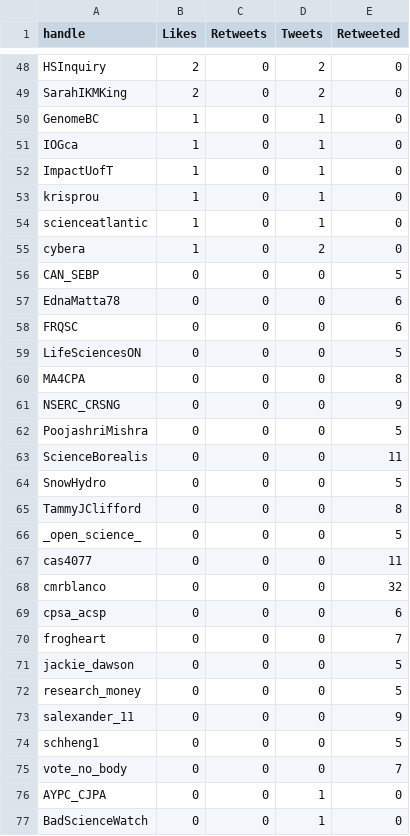
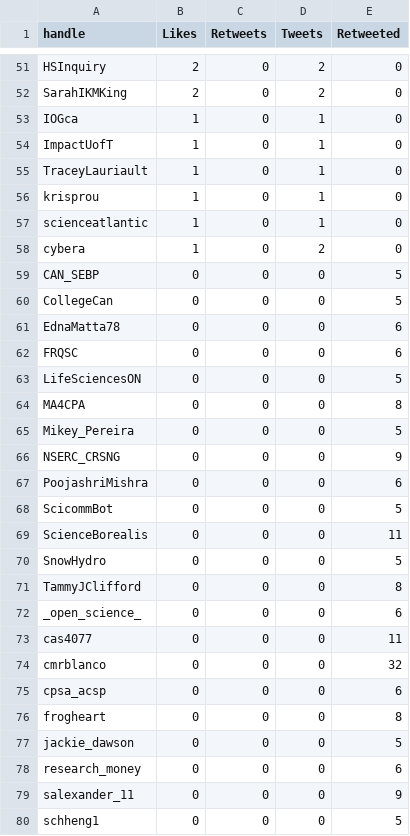
Before and after one commit to aaronjmaxwell/CSPC, a CSV file: data/communicators.csv, drawn as a sheet; only a part is shown, gaps mark what is left out; the shorter side is filled out with more unchanged rows; the diff covers the shown part only.

```diff
--- a/data/communicators.csv
+++ b/data/communicators.csv
@@ -49,5 +52,5 @@ HSInquiry,2,0,2,0
 SarahIKMKing,2,0,2,0
-GenomeBC,1,0,1,0
 IOGca,1,0,1,0
 ImpactUofT,1,0,1,0
+TraceyLauriault,1,0,1,0
 krisprou,1,0,1,0
@@ -56,2 +59,3 @@ cybera,1,0,2,0
 CAN_SEBP,0,0,0,5
+CollegeCan,0,0,0,5
 EdnaMatta78,0,0,0,6
@@ -60,4 +64,6 @@ LifeSciencesON,0,0,0,5
 MA4CPA,0,0,0,8
+Mikey_Pereira,0,0,0,5
 NSERC_CRSNG,0,0,0,9
-PoojashriMishra,0,0,0,5
+PoojashriMishra,0,0,0,6
+ScicommBot,0,0,0,5
 ScienceBorealis,0,0,0,11
@@ -65,3 +71,3 @@ SnowHydro,0,0,0,5
 TammyJClifford,0,0,0,8
-_open_science_,0,0,0,5
+_open_science_,0,0,0,6
 cas4077,0,0,0,11
@@ -69,5 +75,5 @@ cmrblanco,0,0,0,32
 cpsa_acsp,0,0,0,6
-frogheart,0,0,0,7
+frogheart,0,0,0,8
 jackie_dawson,0,0,0,5
-research_money,0,0,0,5
+research_money,0,0,0,6
 salexander_11,0,0,0,9
```
Also changed, not shown: 4 added rows, 1 removed row and 6 edited cells elsewhere in this file, data/activity.csv, data/hashtag.csv, 3 other files.
